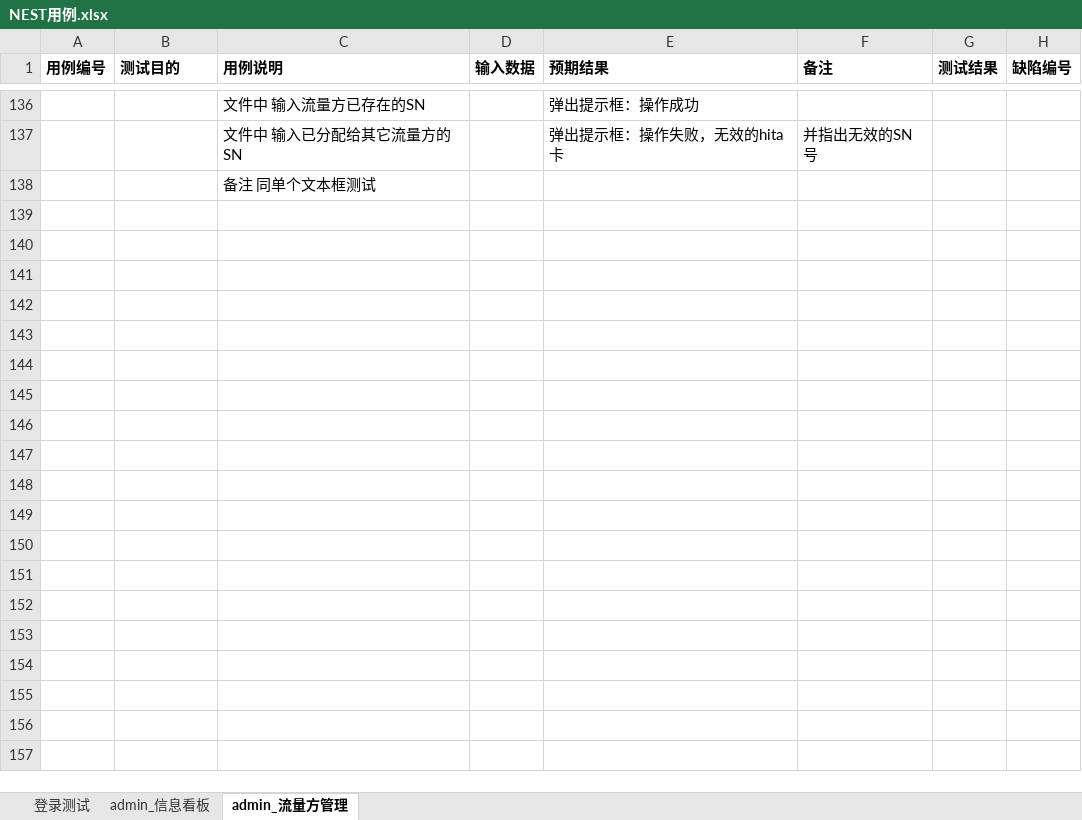
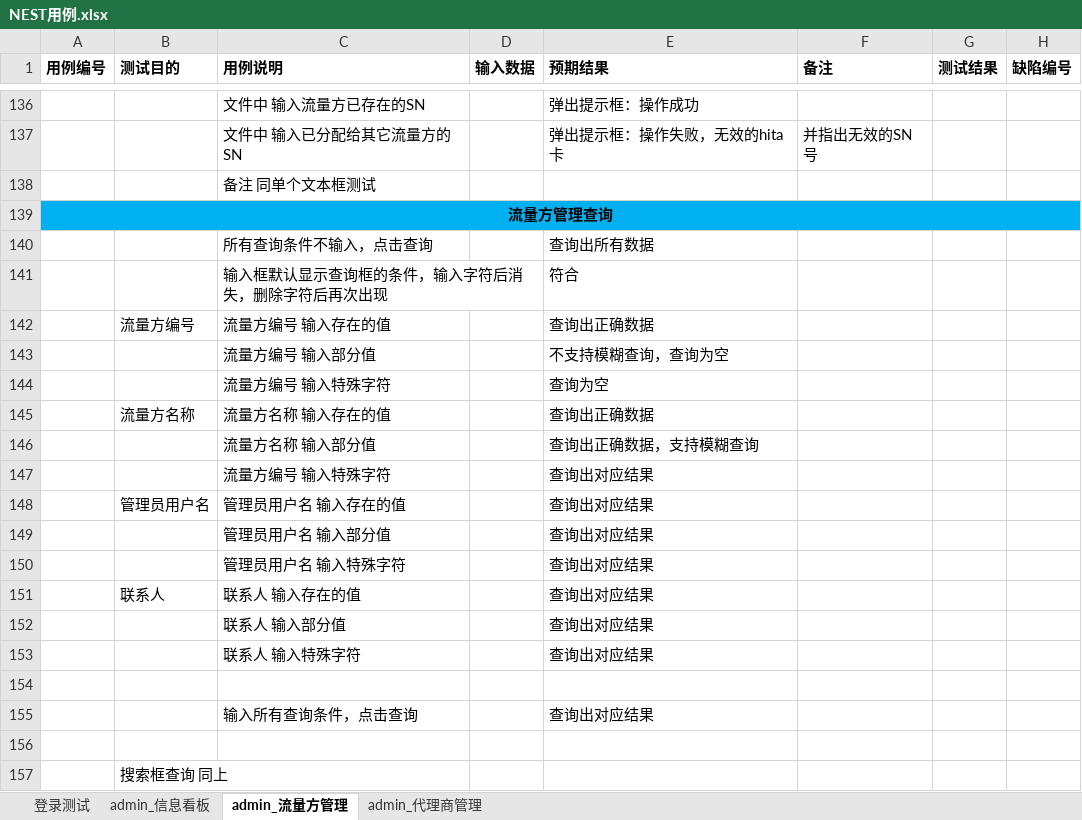
Before and after one commit to Testteam0922/JKtest, an Excel workbook: 用例/NEST用例.xlsx, sheet admin_流量方管理, drawn as a sheet; only a part is shown, gaps mark what is left out; values as stored, in another font and other column widths than the file's, no borders; the diff names each change by its address in the sheet, - before the commit and + after, or states it on an @@ line.

```diff
--- a/用例/NEST用例.xlsx (sheet admin_流量方管理)
+++ b/用例/NEST用例.xlsx (sheet admin_流量方管理)
+sheet tab: admin_代理商管理
+row 139: 流量方管理查询
+row 140:  |  | 所有查询条件不输入，点击查询 |  | 查询出所有数据
+row 141:  |  | 输入框默认显示查询框的条件，输入字符后消失，删除字符后再次出现 |  | 符合
+row 142:  | 流量方编号 | 流量方编号 输入存在的值 |  | 查询出正确数据
+row 143:  |  | 流量方编号 输入部分值 |  | 不支持模糊查询，查询为空
+row 144:  |  | 流量方编号 输入特殊字符 |  | 查询为空
+row 145:  | 流量方名称 | 流量方名称 输入存在的值 |  | 查询出正确数据
+row 146:  |  | 流量方名称 输入部分值 |  | 查询出正确数据，支持模糊查询
+row 147:  |  | 流量方编号 输入特殊字符 |  | 查询出对应结果
+row 148:  | 管理员用户名 | 管理员用户名 输入存在的值 |  | 查询出对应结果
+row 149:  |  | 管理员用户名 输入部分值 |  | 查询出对应结果
+row 150:  |  | 管理员用户名 输入特殊字符 |  | 查询出对应结果
+row 151:  | 联系人 | 联系人 输入存在的值 |  | 查询出对应结果
+row 152:  |  | 联系人 输入部分值 |  | 查询出对应结果
+row 153:  |  | 联系人 输入特殊字符 |  | 查询出对应结果
+row 154: (empty)
+row 155:  |  | 输入所有查询条件，点击查询 |  | 查询出对应结果
+row 156: (empty)
+row 157:  | 搜索框查询 同上
```
Also changed, not shown: 2 other files.
